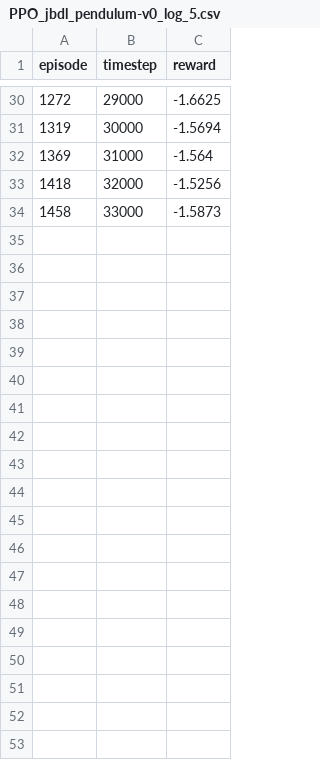
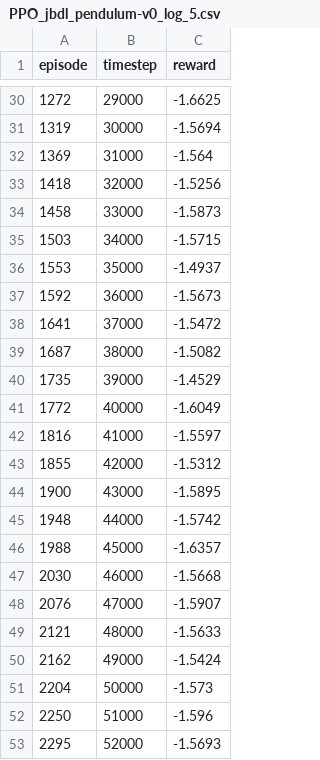
Before and after one commit to michaelyeah7/roblax, a CSV file: PPO_logs_forward_reward_joint_limit/jbdl_pendulum-v0/PPO_jbdl_pendulum-v0_log_5.csv, drawn as a sheet; only a part is shown, gaps mark what is left out; the diff covers the shown part only.

Commit message:
arm

```diff
--- a/PPO_logs_forward_reward_joint_limit/jbdl_pendulum-v0/PPO_jbdl_pendulum-v0_log_5.csv
+++ b/PPO_logs_forward_reward_joint_limit/jbdl_pendulum-v0/PPO_jbdl_pendulum-v0_log_5.csv
@@ -34 +34,20 @@ episode,timestep,reward
 1458,33000,-1.5873
+1503,34000,-1.5715
+1553,35000,-1.4937
+1592,36000,-1.5673
+1641,37000,-1.5472
+1687,38000,-1.5082
+1735,39000,-1.4529
+1772,40000,-1.6049
+1816,41000,-1.5597
+1855,42000,-1.5312
+1900,43000,-1.5895
+1948,44000,-1.5742
+1988,45000,-1.6357
+2030,46000,-1.5668
+2076,47000,-1.5907
+2121,48000,-1.5633
+2162,49000,-1.5424
+2204,50000,-1.573
+2250,51000,-1.596
+2295,52000,-1.5693
```
Also changed, not shown: 21 added rows elsewhere in this file.
